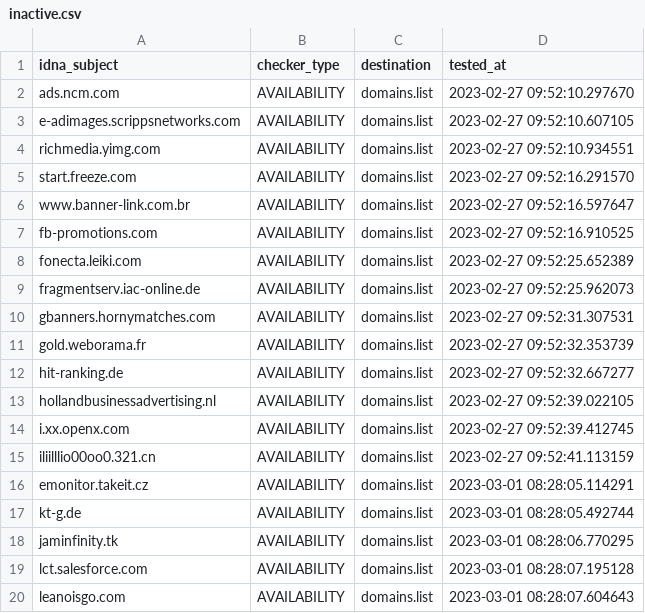
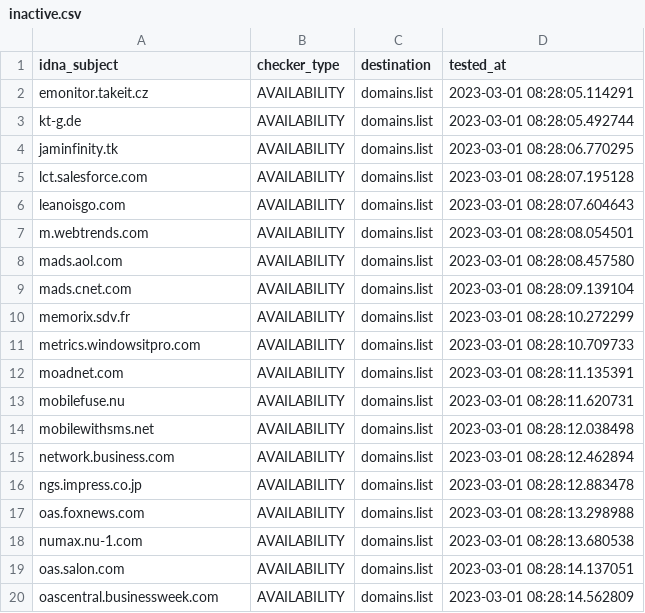
Before and after one commit to Ultimate-Hosts-Blacklist/Ads_Disconnect.me, a CSV file: .pyfunceble/inactive.csv, drawn as a sheet; only a part is shown; the shorter side is filled out with more unchanged rows; removed rows and columns are numbered as before the commit, all else as after; the diff covers the shown part only; the diff names each change by its address in the sheet, - before the commit and + after, or states it on an @@ line.

```diff
--- a/.pyfunceble/inactive.csv
+++ b/.pyfunceble/inactive.csv
-row 2: ads.ncm.com | AVAILABILITY | domains.list | 2023-02-27 09:52:10.297670
-row 3: e-adimages.scrippsnetworks.com | AVAILABILITY | domains.list | 2023-02-27 09:52:10.607105
-row 4: richmedia.yimg.com | AVAILABILITY | domains.list | 2023-02-27 09:52:10.934551
-row 5: start.freeze.com | AVAILABILITY | domains.list | 2023-02-27 09:52:16.291570
-row 6: www.banner-link.com.br | AVAILABILITY | domains.list | 2023-02-27 09:52:16.597647
-row 7: fb-promotions.com | AVAILABILITY | domains.list | 2023-02-27 09:52:16.910525
-row 8: fonecta.leiki.com | AVAILABILITY | domains.list | 2023-02-27 09:52:25.652389
-row 9: fragmentserv.iac-online.de | AVAILABILITY | domains.list | 2023-02-27 09:52:25.962073
-row 10: gbanners.hornymatches.com | AVAILABILITY | domains.list | 2023-02-27 09:52:31.307531
-row 11: gold.weborama.fr | AVAILABILITY | domains.list | 2023-02-27 09:52:32.353739
-row 12: hit-ranking.de | AVAILABILITY | domains.list | 2023-02-27 09:52:32.667277
-row 13: hollandbusinessadvertising.nl | AVAILABILITY | domains.list | 2023-02-27 09:52:39.022105
-row 14: i.xx.openx.com | AVAILABILITY | domains.list | 2023-02-27 09:52:39.412745
-row 15: iliilllio00oo0.321.cn | AVAILABILITY | domains.list | 2023-02-27 09:52:41.113159
```
Also changed, not shown: 14 added rows elsewhere in this file, 11 other files.
